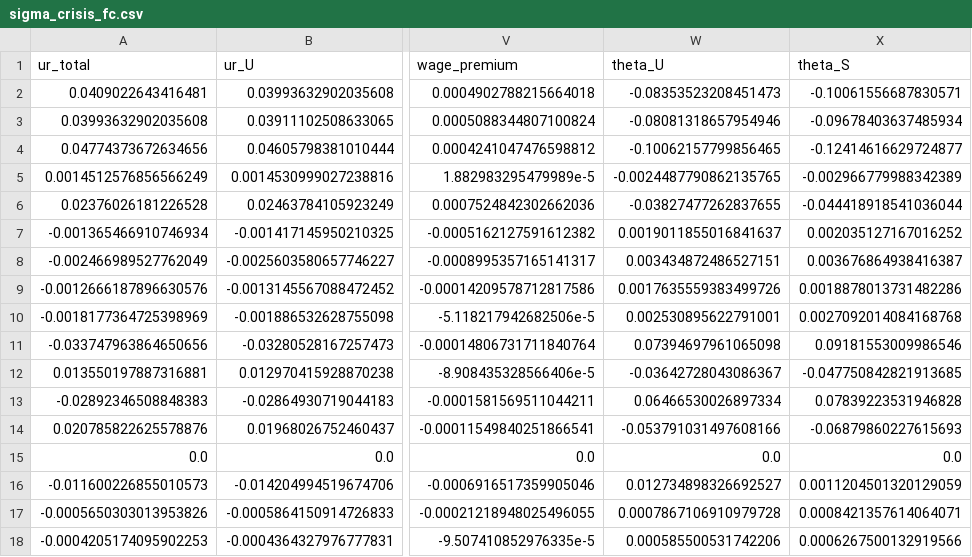
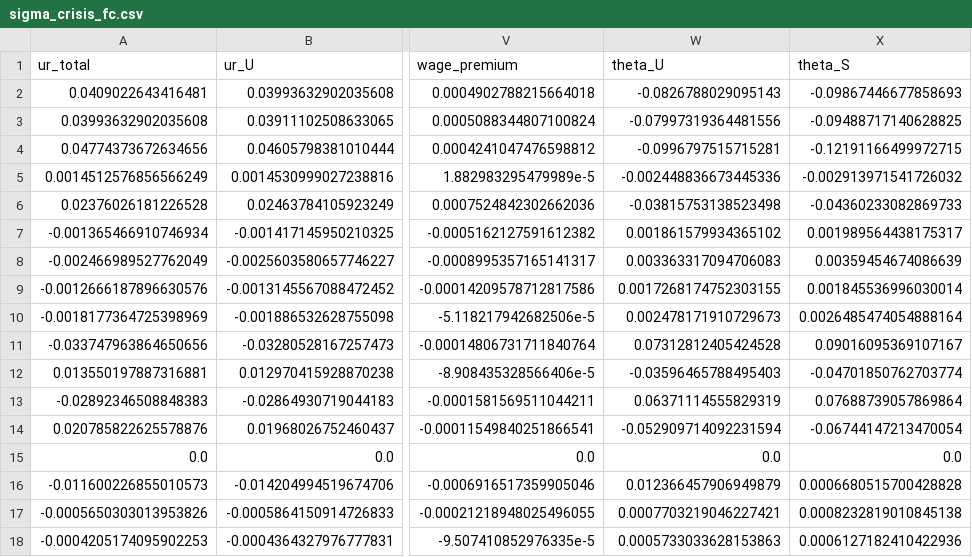
Before and after one commit to RamziChariag/DMP_labour_market_choice, a CSV file: data/derived/sigma_crisis_fc.csv, drawn as a sheet; only a part is shown, gaps mark what is left out; the diff covers the shown part only; the diff names each change by its address in the sheet, - before the commit and + after, or states it on an @@ line.

Commit message:
Resolved JOLTS unmatched IND and demographic exit rate

```diff
--- a/data/derived/sigma_crisis_fc.csv
+++ b/data/derived/sigma_crisis_fc.csv
-W2 (theta_U): -0.08353523208451473
+W2 (theta_U): -0.0826788029095143
-X2 (theta_S): -0.10061556687830571
+X2 (theta_S): -0.09867446677858693
-W3 (theta_U): -0.08081318657954946
+W3 (theta_U): -0.07997319364481556
-X3 (theta_S): -0.09678403637485934
+X3 (theta_S): -0.09488717140628825
-W4 (theta_U): -0.10062157799856465
+W4 (theta_U): -0.0996797515715281
-X4 (theta_S): -0.12414616629724877
+X4 (theta_S): -0.12191166499972715
-W5 (theta_U): -0.0024487790862135765
+W5 (theta_U): -0.002448836673445336
-X5 (theta_S): -0.002966779988342389
+X5 (theta_S): -0.002913971541726032
-W6 (theta_U): -0.03827477262837655
+W6 (theta_U): -0.03815753138523498
-X6 (theta_S): -0.044418918541036044
+X6 (theta_S): -0.04360233082869733
-W7 (theta_U): 0.0019011855016841637
+W7 (theta_U): 0.001861579934365102
-X7 (theta_S): 0.002035127167016252
+X7 (theta_S): 0.001989564438175317
-W8 (theta_U): 0.003434872486527151
+W8 (theta_U): 0.003363317094706083
-X8 (theta_S): 0.003676864938416387
+X8 (theta_S): 0.00359454674086639
-W9 (theta_U): 0.0017635559383499726
+W9 (theta_U): 0.0017268174752303155
-X9 (theta_S): 0.0018878013731482286
+X9 (theta_S): 0.001845536996030014
-W10 (theta_U): 0.002530895622791001
+W10 (theta_U): 0.002478171910729673
-X10 (theta_S): 0.0027092014084168768
+X10 (theta_S): 0.0026485474054888164
-W11 (theta_U): 0.07394697961065098
+W11 (theta_U): 0.07312812405424528
-X11 (theta_S): 0.09181553009986546
+X11 (theta_S): 0.09016095369107167
-W12 (theta_U): -0.03642728043086367
+W12 (theta_U): -0.03596465788495403
-X12 (theta_S): -0.047750842821913685
+X12 (theta_S): -0.04701850762703774
-W13 (theta_U): 0.06466530026897334
+W13 (theta_U): 0.06371114555829319
-X13 (theta_S): 0.07839223531946828
+X13 (theta_S): 0.07688739057869864
-W14 (theta_U): -0.053791031497608166
+W14 (theta_U): -0.052909714092231594
-X14 (theta_S): -0.06879860227615693
+X14 (theta_S): -0.06744147213470054
-W16 (theta_U): 0.012734898326692527
+W16 (theta_U): 0.012366457906949879
-X16 (theta_S): 0.0011204501320129059
+X16 (theta_S): 0.0006680515700428828
-W17 (theta_U): 0.0007867106910979728
+W17 (theta_U): 0.0007703219046227421
-X17 (theta_S): 0.0008421357614064071
+X17 (theta_S): 0.0008232819010845138
-W18 (theta_U): 0.000585500531742206
+W18 (theta_U): 0.0005733033628153863
-X18 (theta_S): 0.0006267500132919566
+X18 (theta_S): 0.0006127182410422936
```
Also changed, not shown: 2 added rows, 2 removed rows and 10 edited cells elsewhere in this file, data/derived/moment_scales_base_covid.csv, data/derived/moment_scales_base_fc.csv, 25 other files.
